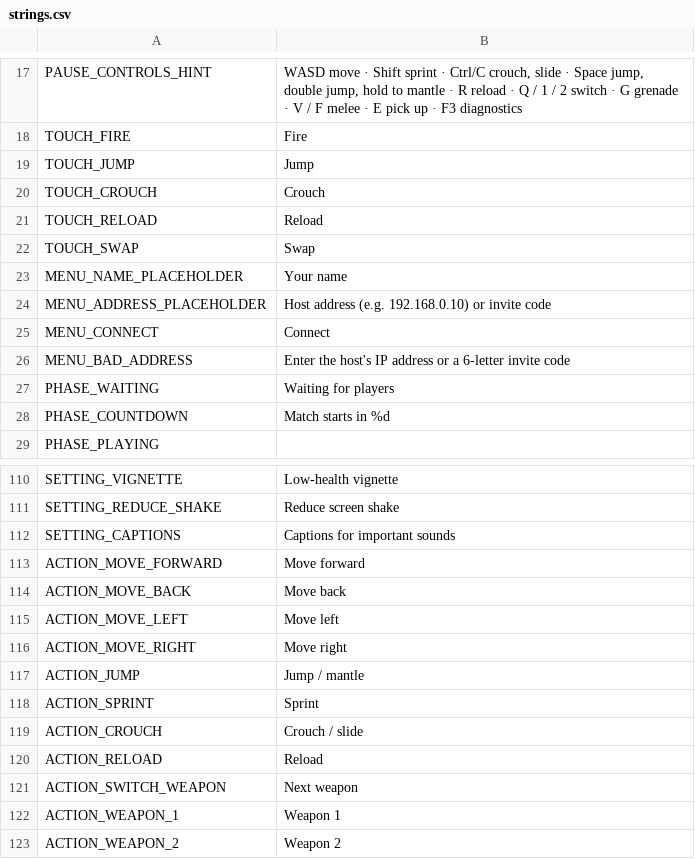
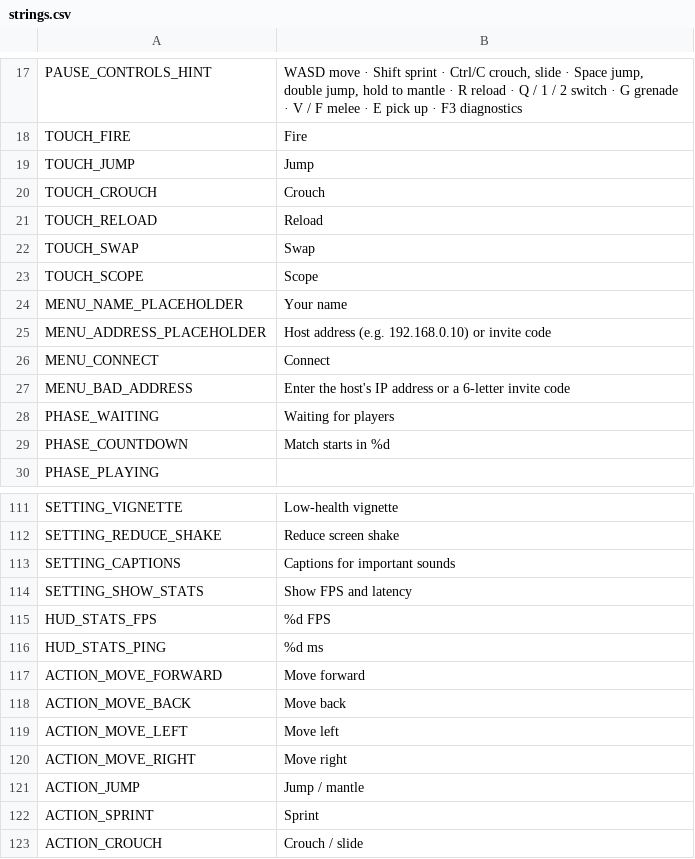
Before and after one commit to aswinkumarks/IONFALL, a CSV file: locale/strings.csv, drawn as a sheet; only a part is shown, gaps mark what is left out; the shorter side is filled out with more unchanged rows; the diff names each change by its address in the sheet, - before the commit and + after, or states it on an @@ line.

```diff
--- a/locale/strings.csv
+++ b/locale/strings.csv
+row 23: TOUCH_SCOPE | Scope
+row 114: SETTING_SHOW_STATS | Show FPS and latency
+row 115: HUD_STATS_FPS | %d FPS
+row 116: HUD_STATS_PING | %d ms
```
Also changed, not shown: 22 other files.
